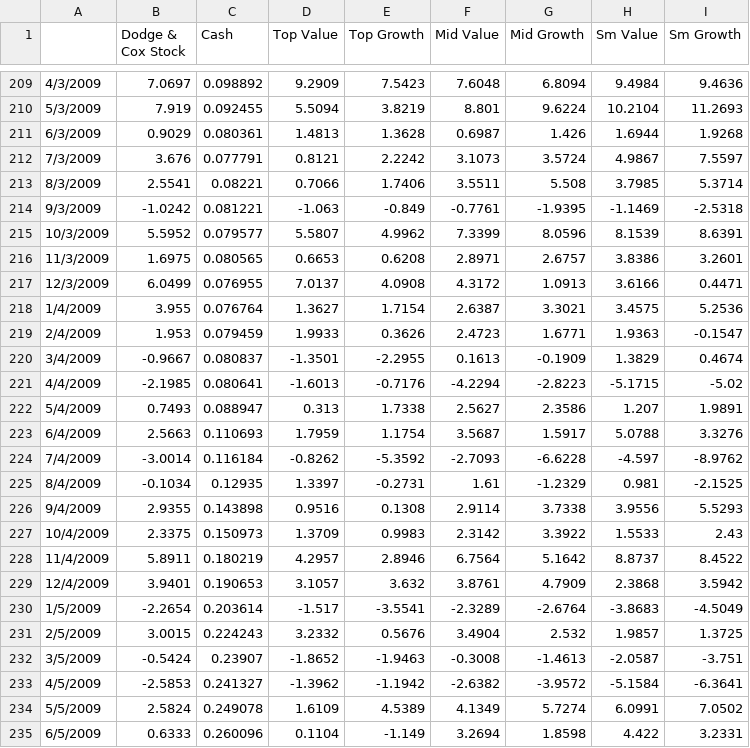
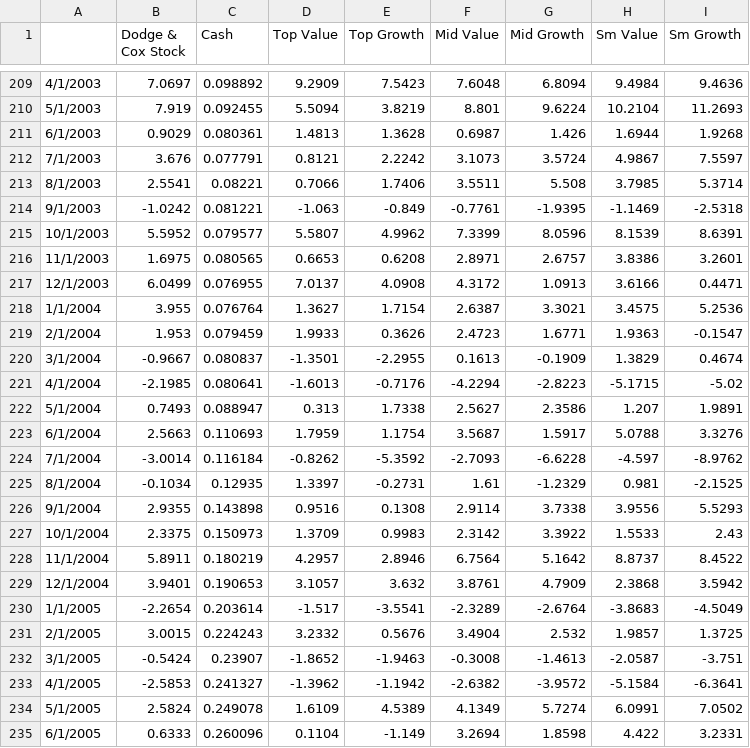
Before and after one commit to wingsit/KF, a CSV file: dodge_cox.csv, drawn as a sheet; only a part is shown, gaps mark what is left out; the diff covers the shown part only.

```diff
--- a/dodge_cox.csv
+++ b/dodge_cox.csv
@@ -209,27 +209,27 @@
-4/3/2009,7.0697,0.098892,9.2909,7.5423,7.6048,6.8094,9.4984,9.4636
-5/3/2009,7.919,0.092455,5.5094,3.8219,8.801,9.6224,10.2104,11.2693
-6/3/2009,0.9029,0.080361,1.4813,1.3628,0.6987,1.426,1.6944,1.9268
-7/3/2009,3.676,0.077791,0.8121,2.2242,3.1073,3.5724,4.9867,7.5597
-8/3/2009,2.5541,0.08221,0.7066,1.7406,3.5511,5.508,3.7985,5.3714
-9/3/2009,-1.0242,0.081221,-1.063,-0.849,-0.7761,-1.9395,-1.1469,-2.5318
-10/3/2009,5.5952,0.079577,5.5807,4.9962,7.3399,8.0596,8.1539,8.6391
-11/3/2009,1.6975,0.080565,0.6653,0.6208,2.8971,2.6757,3.8386,3.2601
-12/3/2009,6.0499,0.076955,7.0137,4.0908,4.3172,1.0913,3.6166,0.4471
-1/4/2009,3.955,0.076764,1.3627,1.7154,2.6387,3.3021,3.4575,5.2536
-2/4/2009,1.953,0.079459,1.9933,0.3626,2.4723,1.6771,1.9363,-0.1547
-3/4/2009,-0.9667,0.080837,-1.3501,-2.2955,0.1613,-0.1909,1.3829,0.4674
-4/4/2009,-2.1985,0.080641,-1.6013,-0.7176,-4.2294,-2.8223,-5.1715,-5.02
-5/4/2009,0.7493,0.088947,0.313,1.7338,2.5627,2.3586,1.207,1.9891
-6/4/2009,2.5663,0.110693,1.7959,1.1754,3.5687,1.5917,5.0788,3.3276
-7/4/2009,-3.0014,0.116184,-0.8262,-5.3592,-2.7093,-6.6228,-4.597,-8.9762
-8/4/2009,-0.1034,0.12935,1.3397,-0.2731,1.61,-1.2329,0.981,-2.1525
-9/4/2009,2.9355,0.143898,0.9516,0.1308,2.9114,3.7338,3.9556,5.5293
-10/4/2009,2.3375,0.150973,1.3709,0.9983,2.3142,3.3922,1.5533,2.43
-11/4/2009,5.8911,0.180219,4.2957,2.8946,6.7564,5.1642,8.8737,8.4522
-12/4/2009,3.9401,0.190653,3.1057,3.632,3.8761,4.7909,2.3868,3.5942
-1/5/2009,-2.2654,0.203614,-1.517,-3.5541,-2.3289,-2.6764,-3.8683,-4.5049
-2/5/2009,3.0015,0.224243,3.2332,0.5676,3.4904,2.532,1.9857,1.3725
-3/5/2009,-0.5424,0.23907,-1.8652,-1.9463,-0.3008,-1.4613,-2.0587,-3.751
-4/5/2009,-2.5853,0.241327,-1.3962,-1.1942,-2.6382,-3.9572,-5.1584,-6.3641
-5/5/2009,2.5824,0.249078,1.6109,4.5389,4.1349,5.7274,6.0991,7.0502
-6/5/2009,0.6333,0.260096,0.1104,-1.149,3.2694,1.8598,4.422,3.2331
+4/1/2003,7.0697,0.098892,9.2909,7.5423,7.6048,6.8094,9.4984,9.4636
+5/1/2003,7.919,0.092455,5.5094,3.8219,8.801,9.6224,10.2104,11.2693
+6/1/2003,0.9029,0.080361,1.4813,1.3628,0.6987,1.426,1.6944,1.9268
+7/1/2003,3.676,0.077791,0.8121,2.2242,3.1073,3.5724,4.9867,7.5597
+8/1/2003,2.5541,0.08221,0.7066,1.7406,3.5511,5.508,3.7985,5.3714
+9/1/2003,-1.0242,0.081221,-1.063,-0.849,-0.7761,-1.9395,-1.1469,-2.5318
+10/1/2003,5.5952,0.079577,5.5807,4.9962,7.3399,8.0596,8.1539,8.6391
+11/1/2003,1.6975,0.080565,0.6653,0.6208,2.8971,2.6757,3.8386,3.2601
+12/1/2003,6.0499,0.076955,7.0137,4.0908,4.3172,1.0913,3.6166,0.4471
+1/1/2004,3.955,0.076764,1.3627,1.7154,2.6387,3.3021,3.4575,5.2536
+2/1/2004,1.953,0.079459,1.9933,0.3626,2.4723,1.6771,1.9363,-0.1547
+3/1/2004,-0.9667,0.080837,-1.3501,-2.2955,0.1613,-0.1909,1.3829,0.4674
+4/1/2004,-2.1985,0.080641,-1.6013,-0.7176,-4.2294,-2.8223,-5.1715,-5.02
+5/1/2004,0.7493,0.088947,0.313,1.7338,2.5627,2.3586,1.207,1.9891
+6/1/2004,2.5663,0.110693,1.7959,1.1754,3.5687,1.5917,5.0788,3.3276
+7/1/2004,-3.0014,0.116184,-0.8262,-5.3592,-2.7093,-6.6228,-4.597,-8.9762
+8/1/2004,-0.1034,0.12935,1.3397,-0.2731,1.61,-1.2329,0.981,-2.1525
+9/1/2004,2.9355,0.143898,0.9516,0.1308,2.9114,3.7338,3.9556,5.5293
+10/1/2004,2.3375,0.150973,1.3709,0.9983,2.3142,3.3922,1.5533,2.43
+11/1/2004,5.8911,0.180219,4.2957,2.8946,6.7564,5.1642,8.8737,8.4522
+12/1/2004,3.9401,0.190653,3.1057,3.632,3.8761,4.7909,2.3868,3.5942
+1/1/2005,-2.2654,0.203614,-1.517,-3.5541,-2.3289,-2.6764,-3.8683,-4.5049
+2/1/2005,3.0015,0.224243,3.2332,0.5676,3.4904,2.532,1.9857,1.3725
+3/1/2005,-0.5424,0.23907,-1.8652,-1.9463,-0.3008,-1.4613,-2.0587,-3.751
+4/1/2005,-2.5853,0.241327,-1.3962,-1.1942,-2.6382,-3.9572,-5.1584,-6.3641
+5/1/2005,2.5824,0.249078,1.6109,4.5389,4.1349,5.7274,6.0991,7.0502
+6/1/2005,0.6333,0.260096,0.1104,-1.149,3.2694,1.8598,4.422,3.2331
```
Also changed, not shown: 72 edited cells elsewhere in this file.
